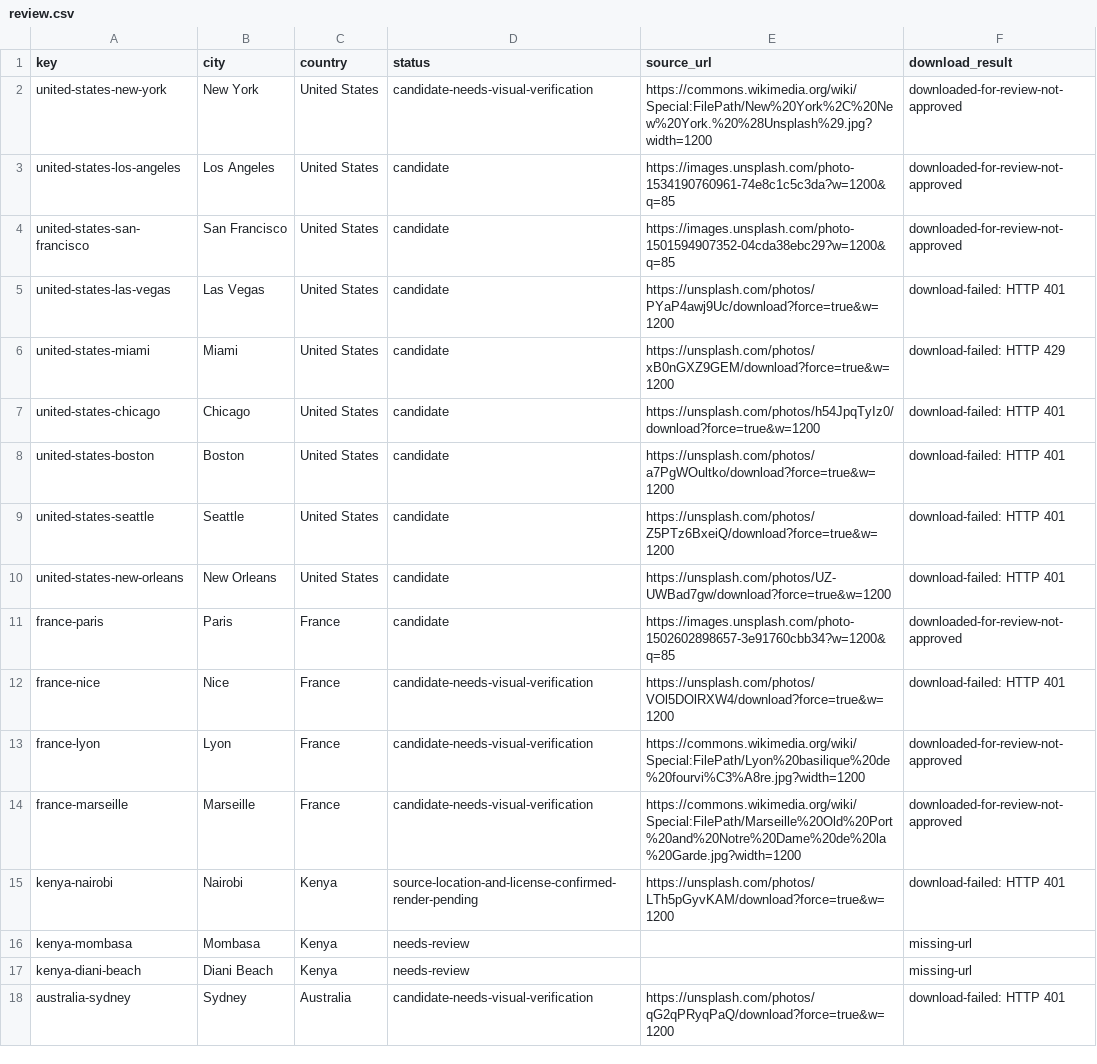
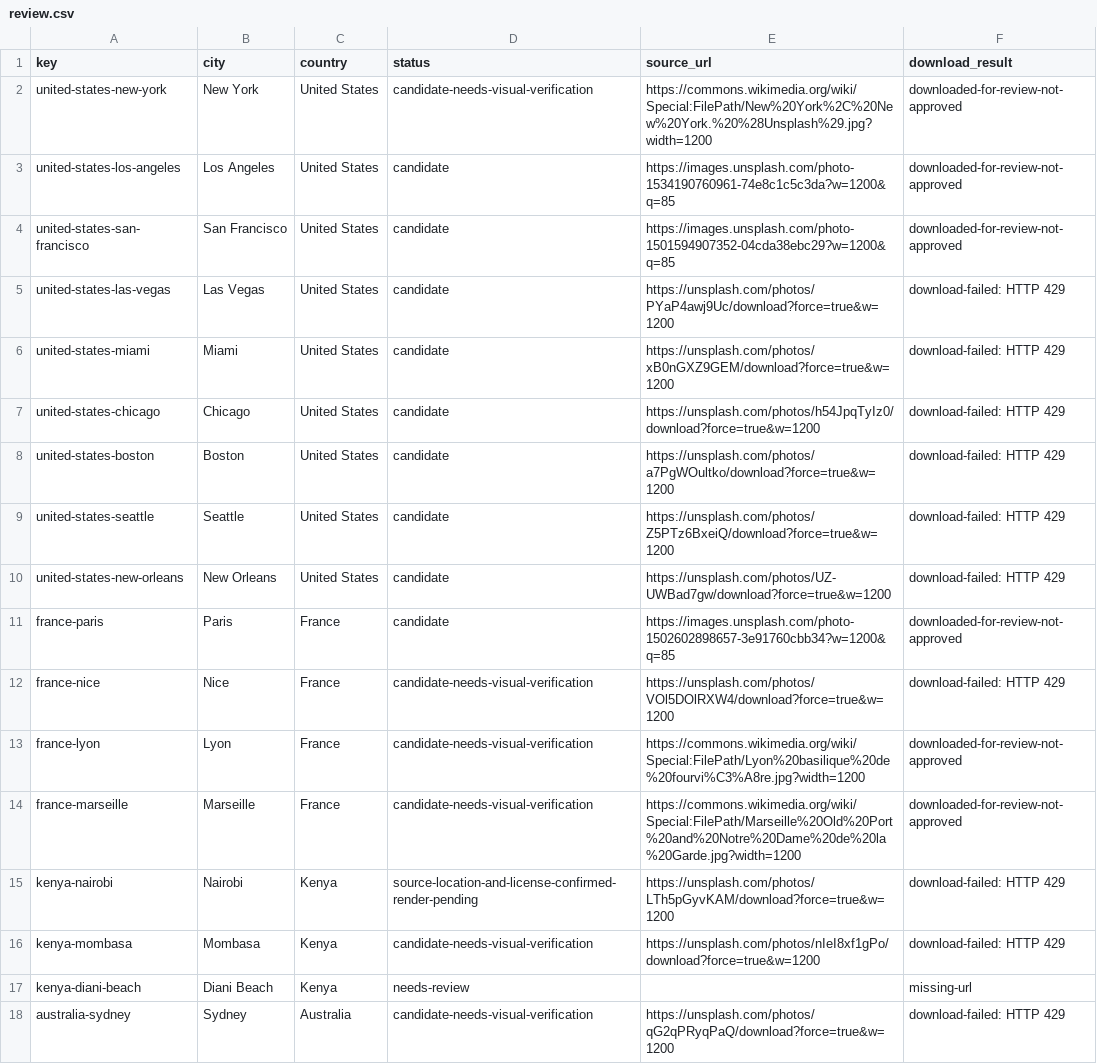
Before and after one commit to Muttanbal/tiptoe-the-world, a CSV file: photo-review/review.csv, drawn as a sheet; only a part is shown; the diff covers the shown part only.

```diff
--- a/photo-review/review.csv
+++ b/photo-review/review.csv
@@ -4,15 +4,15 @@ key,city,country,status,source_url,download_result
 "united-states-san-francisco","San Francisco","United States","candidate","https://images.unsplash.com/photo-1501594907352-04cda38ebc29?w=1200&q=85","downloaded-for-review-not-approved"
-"united-states-las-vegas","Las Vegas","United States","candidate","https://unsplash.com/photos/PYaP4awj9Uc/download?force=true&w=1200","download-failed: HTTP 401"
+"united-states-las-vegas","Las Vegas","United States","candidate","https://unsplash.com/photos/PYaP4awj9Uc/download?force=true&w=1200","download-failed: HTTP 429"
 "united-states-miami","Miami","United States","candidate","https://unsplash.com/photos/xB0nGXZ9GEM/download?force=true&w=1200","download-failed: HTTP 429"
-"united-states-chicago","Chicago","United States","candidate","https://unsplash.com/photos/h54JpqTyIz0/download?force=true&w=1200","download-failed: HTTP 401"
-"united-states-boston","Boston","United States","candidate","https://unsplash.com/photos/a7PgWOultko/download?force=true&w=1200","download-failed: HTTP 401"
-"united-states-seattle","Seattle","United States","candidate","https://unsplash.com/photos/Z5PTz6BxeiQ/download?force=true&w=1200","download-failed: HTTP 401"
-"united-states-new-orleans","New Orleans","United States","candidate","https://unsplash.com/photos/UZ-UWBad7gw/download?force=true&w=1200","download-failed: HTTP 401"
+"united-states-chicago","Chicago","United States","candidate","https://unsplash.com/photos/h54JpqTyIz0/download?force=true&w=1200","download-failed: HTTP 429"
+"united-states-boston","Boston","United States","candidate","https://unsplash.com/photos/a7PgWOultko/download?force=true&w=1200","download-failed: HTTP 429"
+"united-states-seattle","Seattle","United States","candidate","https://unsplash.com/photos/Z5PTz6BxeiQ/download?force=true&w=1200","download-failed: HTTP 429"
+"united-states-new-orleans","New Orleans","United States","candidate","https://unsplash.com/photos/UZ-UWBad7gw/download?force=true&w=1200","download-failed: HTTP 429"
 "france-paris","Paris","France","candidate","https://images.unsplash.com/photo-1502602898657-3e91760cbb34?w=1200&q=85","downloaded-for-review-not-approved"
-"france-nice","Nice","France","candidate-needs-visual-verification","https://unsplash.com/photos/VOl5DOlRXW4/download?force=true&w=1200","download-failed: HTTP 401"
+"france-nice","Nice","France","candidate-needs-visual-verification","https://unsplash.com/photos/VOl5DOlRXW4/download?force=true&w=1200","download-failed: HTTP 429"
 "france-lyon","Lyon","France","candidate-needs-visual-verification","https://commons.wikimedia.org/wiki/Special:FilePath/Lyon%20basilique%20de%20fourvi%C3%A8re.jpg?width=1200","downloaded-for-review-not-approved"
 "france-marseille","Marseille","France","candidate-needs-visual-verification","https://commons.wikimedia.org/wiki/Special:FilePath/Marseille%20Old%20Port%20and%20Notre%20Dame%20de%20la%20Garde.jpg?width=1200","downloaded-for-review-not-approved"
-"kenya-nairobi","Nairobi","Kenya","source-location-and-license-confirmed-render-pending","https://unsplash.com/photos/LTh5pGyvKAM/download?force=true&w=1200","download-failed: HTTP 401"
-"kenya-mombasa","Mombasa","Kenya","needs-review","","missing-url"
+"kenya-nairobi","Nairobi","Kenya","source-location-and-license-confirmed-render-pending","https://unsplash.com/photos/LTh5pGyvKAM/download?force=true&w=1200","download-failed: HTTP 429"
+"kenya-mombasa","Mombasa","Kenya","candidate-needs-visual-verification","https://unsplash.com/photos/nIeI8xf1gPo/download?force=true&w=1200","download-failed: HTTP 429"
 "kenya-diani-beach","Diani Beach","Kenya","needs-review","","missing-url"
-"australia-sydney","Sydney","Australia","candidate-needs-visual-verification","https://unsplash.com/photos/qG2qPRyqPaQ/download?force=true&w=1200","download-failed: HTTP 401"
+"australia-sydney","Sydney","Australia","candidate-needs-visual-verification","https://unsplash.com/photos/qG2qPRyqPaQ/download?force=true&w=1200","download-failed: HTTP 429"
```
Also changed, not shown: 28 edited cells elsewhere in this file, 4 other files.
